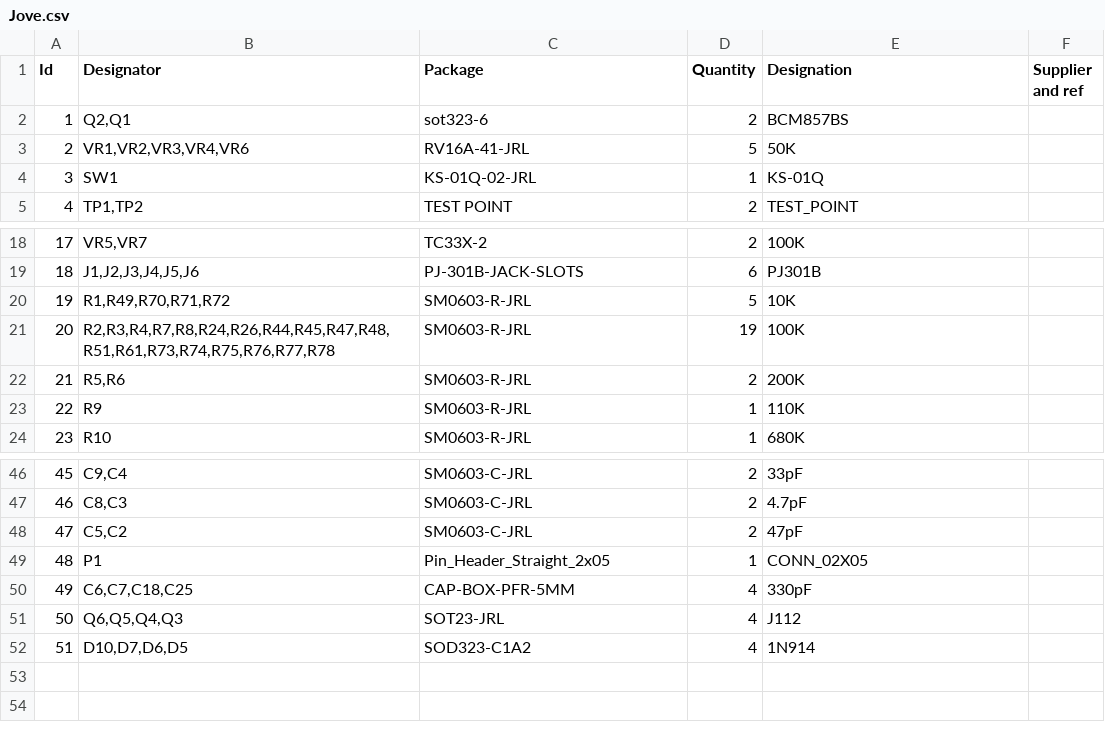
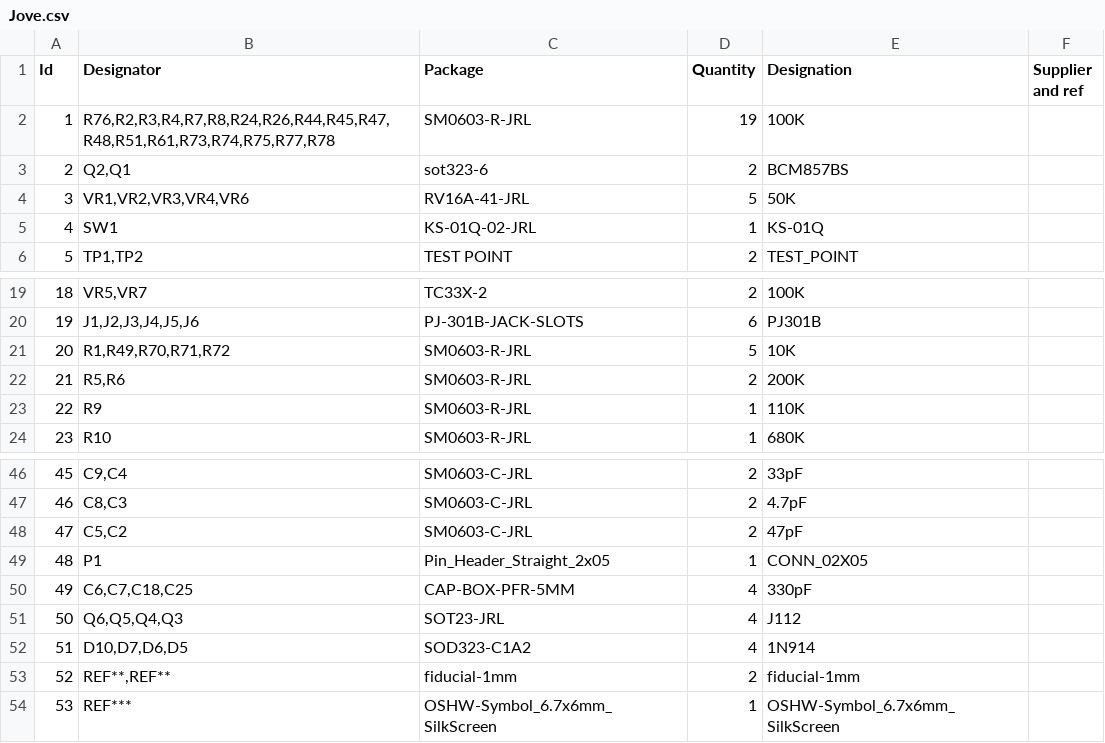
Before and after one commit to minisystem/JOVE, a CSV file: Jove.csv, drawn as a sheet; only a part is shown, gaps mark what is left out; removed rows and columns are numbered as before the commit, all else as after; the diff names each change by its address in the sheet, - before the commit and + after, or states it on an @@ line.

```diff
--- a/Jove.csv
+++ b/Jove.csv
+row 2: 1 | R76,R2,R3,R4,R7,R8,R24,R26,R44,R45,R47,R48,R51,R61,R73,R74,R75,R77,R78 | SM0603-R-JRL | 19 | 100K
@@ column A (Id) renumbered between rows 3 and 21 @@
-row 21: 20 | R2,R3,R4,R7,R8,R24,R26,R44,R45,R47,R48,R51,R61,R73,R74,R75,R76,R77,R78 | SM0603-R-JRL | 19 | 100K
+row 53: 52 | REF**,REF** | fiducial-1mm | 2 | fiducial-1mm
+row 54: 53 | REF*** | OSHW-Symbol_6.7x6mm_SilkScreen | 1 | OSHW-Symbol_6.7x6mm_SilkScreen
```
Also changed, not shown: 14 other files.
